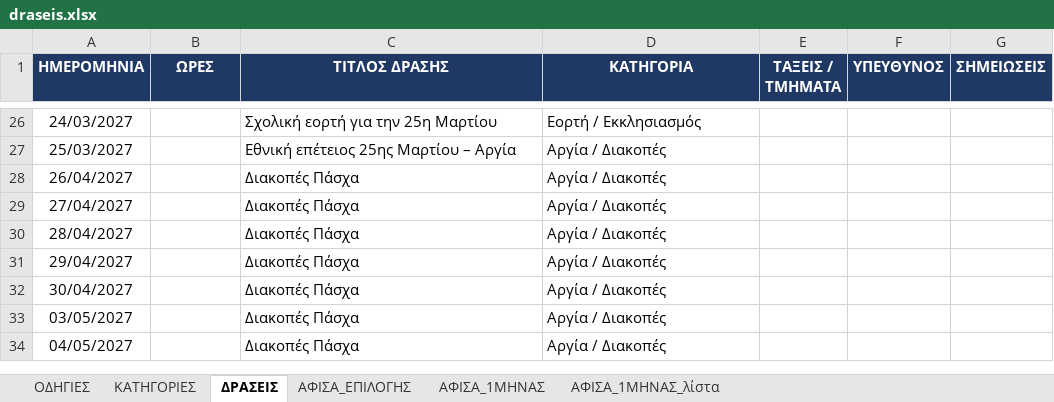
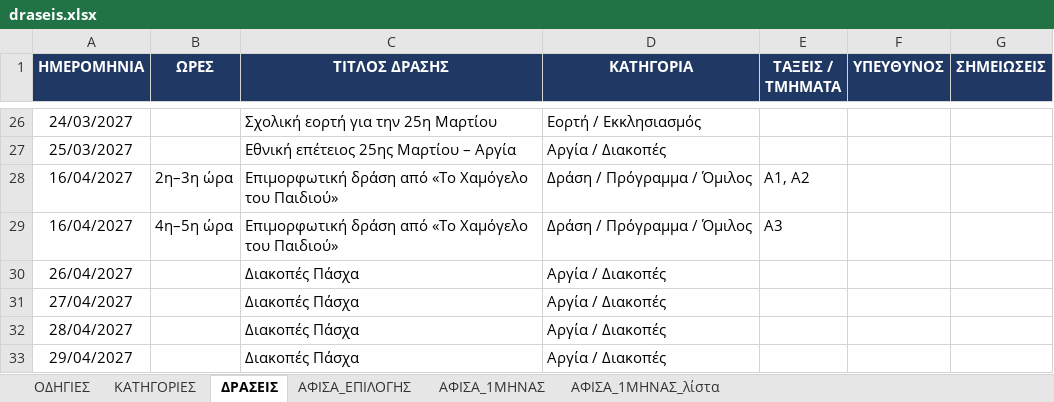
Before and after one commit to alexpassalidis/draseis, an Excel workbook: draseis.xlsx, sheet ΔΡΑΣΕΙΣ, drawn as a sheet; only a part is shown, gaps mark what is left out; the shorter side is filled out with more unchanged rows; values as stored, in another font and other column widths than the file's, no borders; conditional formats not drawn; the diff names each change by its address in the sheet, - before the commit and + after, or states it on an @@ line.

```diff
--- a/draseis.xlsx (sheet ΔΡΑΣΕΙΣ)
+++ b/draseis.xlsx (sheet ΔΡΑΣΕΙΣ)
+row 28: 16/04/2027 | 2η–3η ώρα | Επιμορφωτική δράση από «Το Χαμόγελο του Παιδιού» | Δράση / Πρόγραμμα / Όμιλος | Α1, Α2
+row 29: 16/04/2027 | 4η–5η ώρα | Επιμορφωτική δράση από «Το Χαμόγελο του Παιδιού» | Δράση / Πρόγραμμα / Όμιλος | Α3
```
Also changed, not shown: hidden cells.
